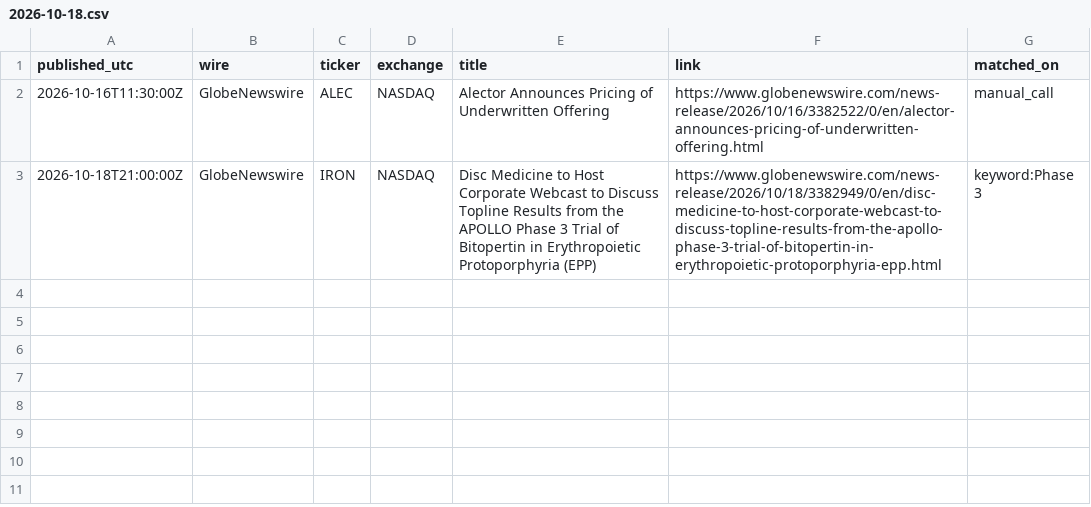
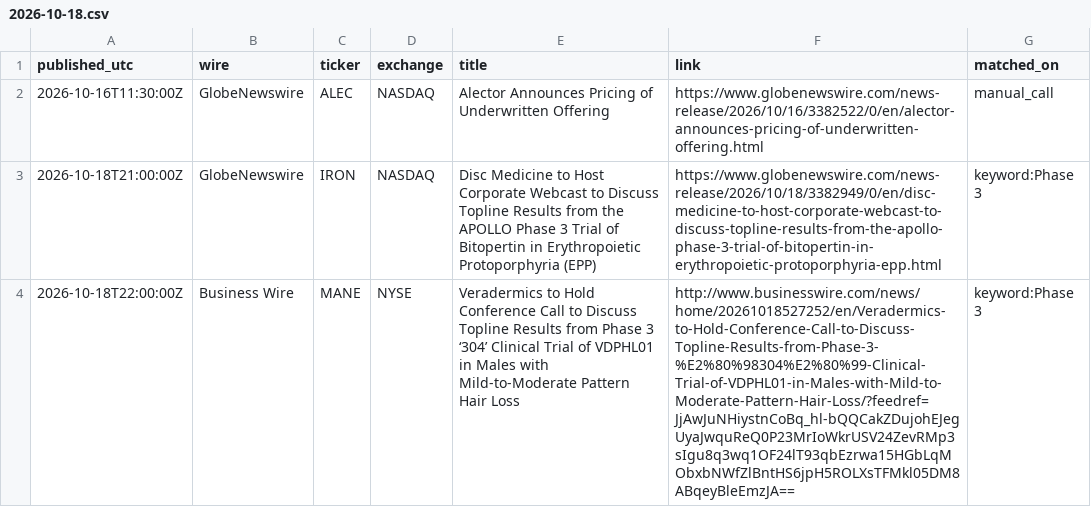
Before and after one commit to astonmonnach/signal-research, a CSV file: data/press/2026-10-18.csv, drawn as a sheet; the diff names each change by its address in the sheet, - before the commit and + after, or states it on an @@ line.

Commit message:
press wires 2026-10-18T23:49Z

```diff
--- a/data/press/2026-10-18.csv
+++ b/data/press/2026-10-18.csv
+row 4: 2026-10-18T22:00:00Z | Business Wire | MANE | NYSE | Veradermics to Hold Conference Call to Discuss Topline Results from Phase 3 ‘304’ Clinical Trial of VDPHL01 in Males with Mild-to-Moderate Pattern Hair Loss | http://www.businesswire.com/news/home/20261018527252/en/Veradermics-to-Hold-Conference-Call-to-Discuss-Topline-Results-from-Phase-3-%E2%80%98304%E2%80%99-Clinical-Trial-of-VDPHL01-in-Males-with-Mild-to-Moderate-Pattern-Hair-Loss/?feedref=JjAwJuNHiystnCoBq_hl-bQQCakZDujohEJegUyaJwquReQ0P23MrIoWkrUSV24ZevRMp3sIgu8q3wq1OF24lT93qbEzrwa15HGbLqMObxbNWfZlBntHS6jpH5ROLXsTFMkl05DM8ABqeyBleEmzJA== | keyword:Phase 3
```
Also changed, not shown: 3 other files.
